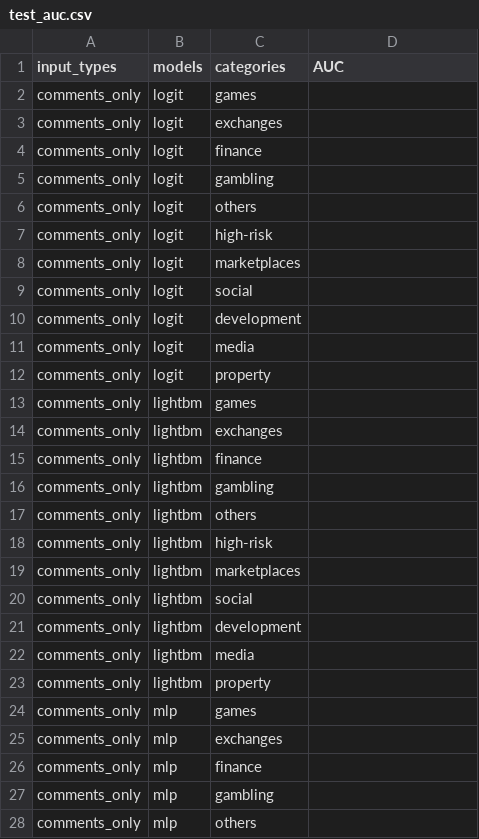
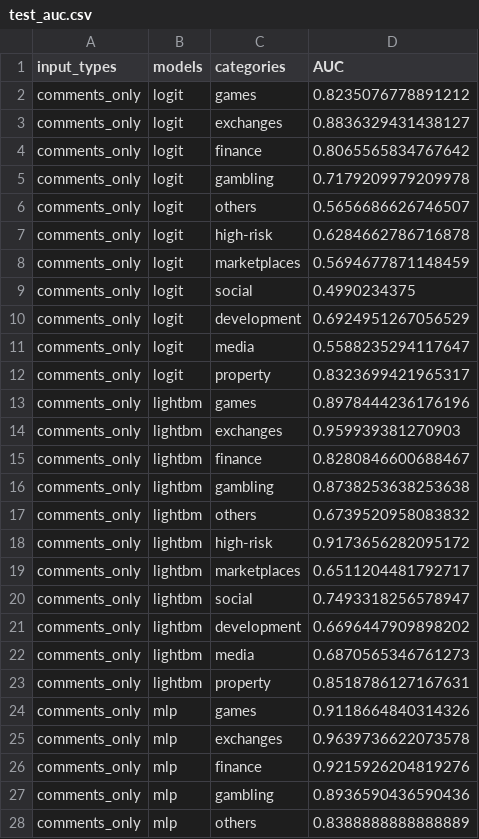
Before and after one commit to HektorLin/HU-IRTG, a CSV file: test_auc.csv, drawn as a sheet; only a part is shown; the diff covers the shown part only.

Commit message:
complete comparision for comments vs. codes
GRU model not yet tunned to optimum

```diff
--- a/test_auc.csv
+++ b/test_auc.csv
@@ -1,28 +1,28 @@
 input_types,models,categories,AUC
-comments_only,logit,games,
-comments_only,logit,exchanges,
-comments_only,logit,finance,
-comments_only,logit,gambling,
-comments_only,logit,others,
-comments_only,logit,high-risk,
-comments_only,logit,marketplaces,
-comments_only,logit,social,
-comments_only,logit,development,
-comments_only,logit,media,
-comments_only,logit,property,
-comments_only,lightbm,games,
-comments_only,lightbm,exchanges,
-comments_only,lightbm,finance,
-comments_only,lightbm,gambling,
-comments_only,lightbm,others,
-comments_only,lightbm,high-risk,
-comments_only,lightbm,marketplaces,
-comments_only,lightbm,social,
-comments_only,lightbm,development,
-comments_only,lightbm,media,
-comments_only,lightbm,property,
-comments_only,mlp,games,
-comments_only,mlp,exchanges,
-comments_only,mlp,finance,
-comments_only,mlp,gambling,
-comments_only,mlp,others,
+comments_only,logit,games,0.8235076778891212
+comments_only,logit,exchanges,0.8836329431438127
+comments_only,logit,finance,0.8065565834767642
+comments_only,logit,gambling,0.7179209979209978
+comments_only,logit,others,0.5656686626746507
+comments_only,logit,high-risk,0.6284662786716878
+comments_only,logit,marketplaces,0.5694677871148459
+comments_only,logit,social,0.4990234375
+comments_only,logit,development,0.6924951267056529
+comments_only,logit,media,0.5588235294117647
+comments_only,logit,property,0.8323699421965317
+comments_only,lightbm,games,0.8978444236176196
+comments_only,lightbm,exchanges,0.959939381270903
+comments_only,lightbm,finance,0.8280846600688467
+comments_only,lightbm,gambling,0.8738253638253638
+comments_only,lightbm,others,0.6739520958083832
+comments_only,lightbm,high-risk,0.9173656282095172
+comments_only,lightbm,marketplaces,0.6511204481792717
+comments_only,lightbm,social,0.7493318256578947
+comments_only,lightbm,development,0.6696447909898202
+comments_only,lightbm,media,0.6870565346761273
+comments_only,lightbm,property,0.8518786127167631
+comments_only,mlp,games,0.9118664840314326
+comments_only,mlp,exchanges,0.9639736622073578
+comments_only,mlp,finance,0.9215926204819276
+comments_only,mlp,gambling,0.8936590436590436
+comments_only,mlp,others,0.8388888888888889
```
Also changed, not shown: 83 edited cells elsewhere in this file, validation_auc.csv, 1 other file.
